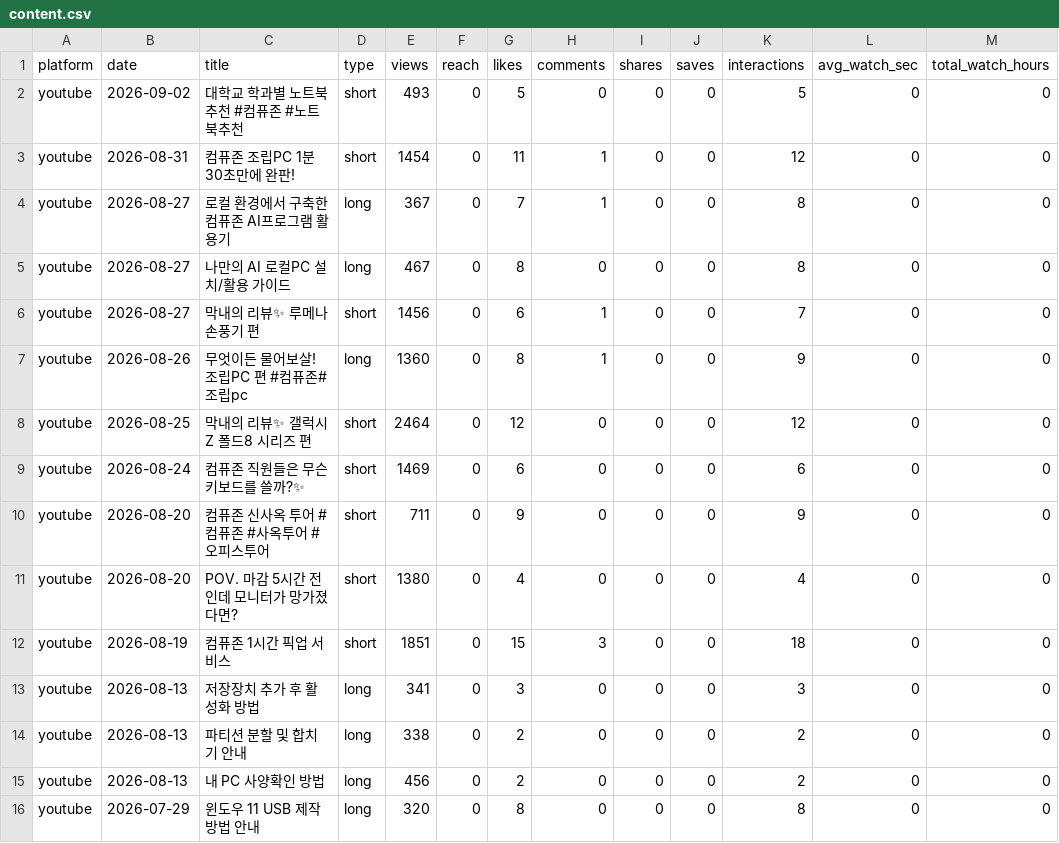
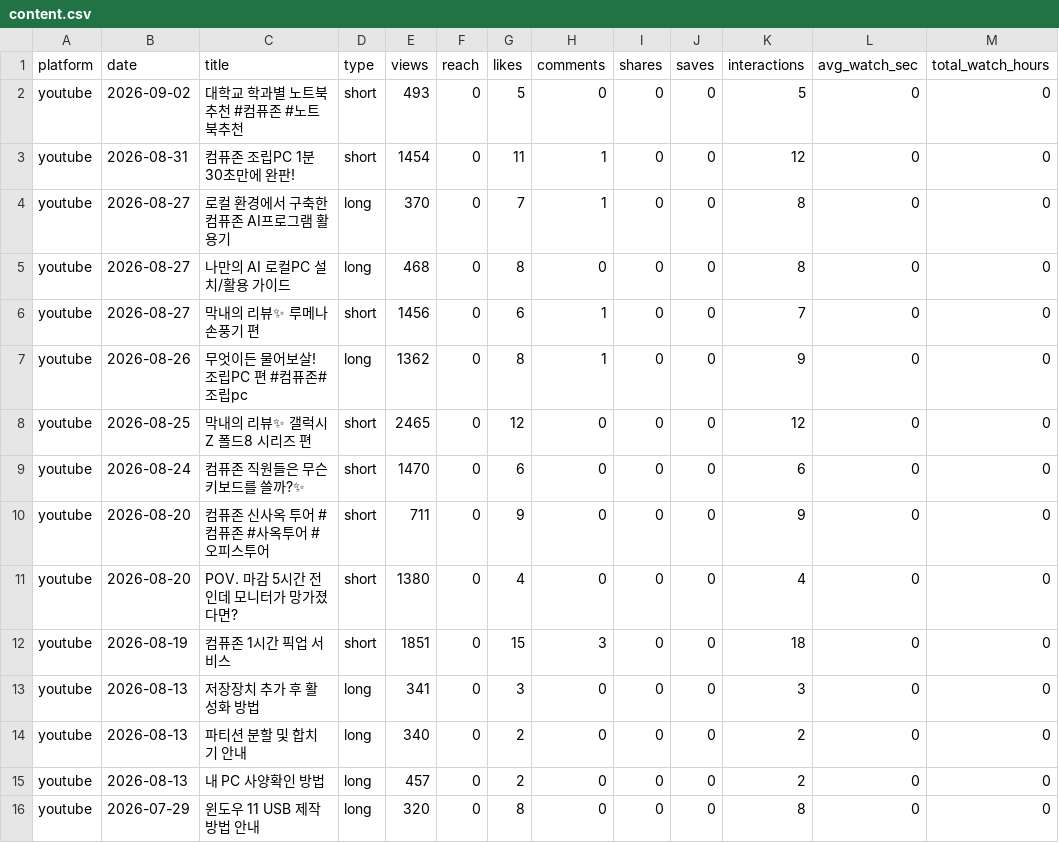
Before and after one commit to ljwa1414-sys/channel-dashboard, a CSV file: data/content.csv, drawn as a sheet; only a part is shown; the diff covers the shown part only; the diff names each change by its address in the sheet, - before the commit and + after, or states it on an @@ line.

```diff
--- a/data/content.csv
+++ b/data/content.csv
-E4 (views): 367
+E4 (views): 370
-E5 (views): 467
+E5 (views): 468
-E7 (views): 1360
+E7 (views): 1362
-E8 (views): 2464
+E8 (views): 2465
-E9 (views): 1469
+E9 (views): 1470
-E14 (views): 338
+E14 (views): 340
-E15 (views): 456
+E15 (views): 457
```
Also changed, not shown: 2 added rows and 71 edited cells elsewhere in this file, data/demographics.csv, data/reference_accounts.csv, 4 other files.
